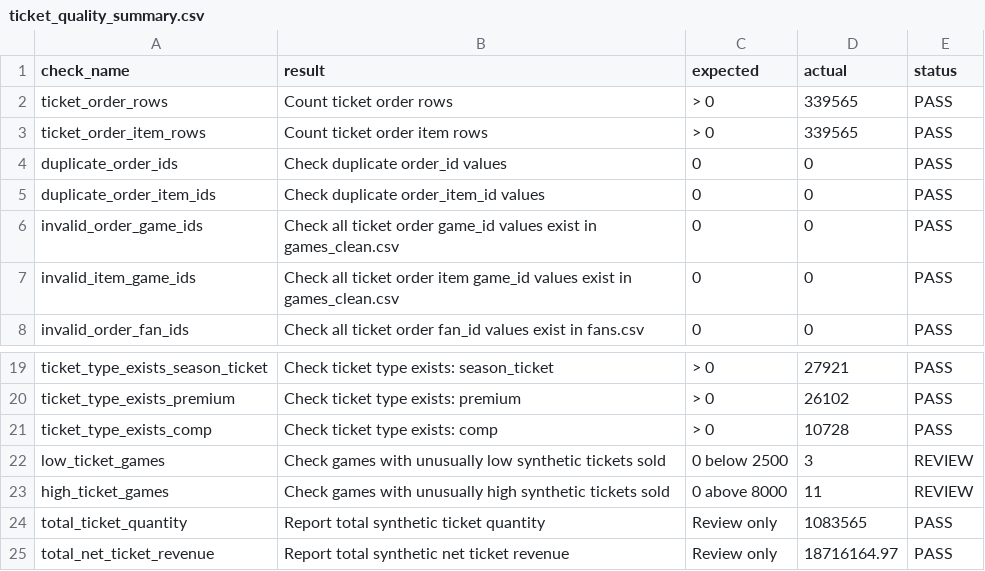
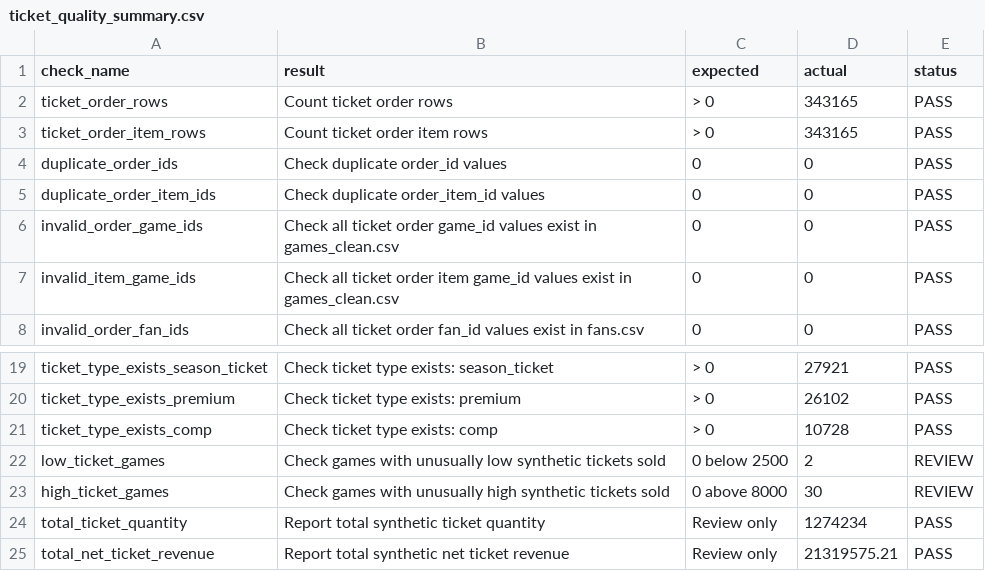
Before and after one commit to tip1220/trash-pandas-crm-analytics-pilot, a CSV file: data/synthetic/ticket_quality_summary.csv, drawn as a sheet; only a part is shown, gaps mark what is left out.

```diff
--- a/data/synthetic/ticket_quality_summary.csv
+++ b/data/synthetic/ticket_quality_summary.csv
@@ -1,4 +1,4 @@
 check_name,result,expected,actual,status
-ticket_order_rows,Count ticket order rows,> 0,339565,PASS
-ticket_order_item_rows,Count ticket order item rows,> 0,339565,PASS
+ticket_order_rows,Count ticket order rows,> 0,343165,PASS
+ticket_order_item_rows,Count ticket order item rows,> 0,343165,PASS
 duplicate_order_ids,Check duplicate order_id values,0,0,PASS
@@ -21,5 +21,5 @@ ticket_type_exists_premium,Check ticket type exists: premium,> 0,26102,PASS
 ticket_type_exists_comp,Check ticket type exists: comp,> 0,10728,PASS
-low_ticket_games,Check games with unusually low synthetic tickets sold,0 below 2500,3,REVIEW
-high_ticket_games,Check games with unusually high synthetic tickets sold,0 above 8000,11,REVIEW
-total_ticket_quantity,Report total synthetic ticket quantity,Review only,1083565,PASS
-total_net_ticket_revenue,Report total synthetic net ticket revenue,Review only,18716164.97,PASS
+low_ticket_games,Check games with unusually low synthetic tickets sold,0 below 2500,2,REVIEW
+high_ticket_games,Check games with unusually high synthetic tickets sold,0 above 8000,30,REVIEW
+total_ticket_quantity,Report total synthetic ticket quantity,Review only,1274234,PASS
+total_net_ticket_revenue,Report total synthetic net ticket revenue,Review only,21319575.21,PASS
```
Also changed, not shown: data/synthetic/scan_quality_summary.csv, data/synthetic/ticket_generation_summary.csv, 5 other files.
